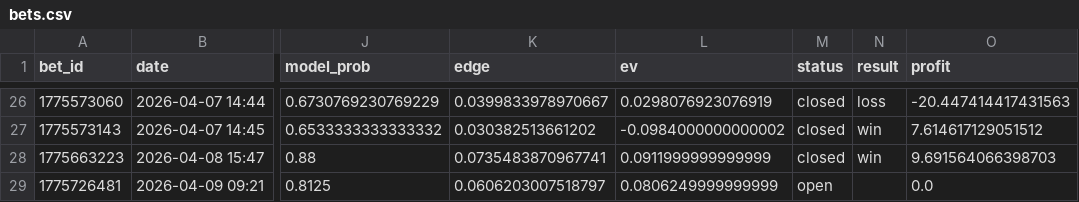
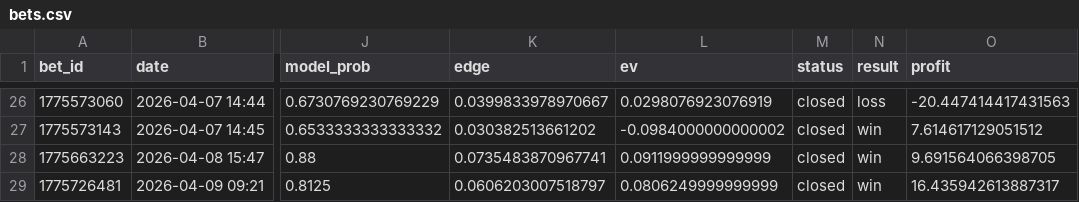
Before and after one commit to narvall018/tennis_modele, a CSV file: bets/users/narvall018/tennis/bets.csv, drawn as a sheet; only a part is shown, gaps mark what is left out; the diff names each change by its address in the sheet, - before the commit and + after, or states it on an @@ line.

Commit message:
chore: update bets/users/narvall018/tennis/bets.csv

```diff
--- a/bets/users/narvall018/tennis/bets.csv
+++ b/bets/users/narvall018/tennis/bets.csv
-O28 (profit): 9.691564066398703
+O28 (profit): 9.691564066398705
-M29 (status): open
+M29 (status): closed
-N29 (result): (empty)
+N29 (result): win
-O29 (profit): 0.0
+O29 (profit): 16.435942613887317
```
